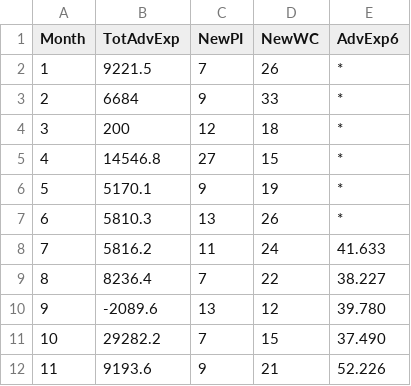
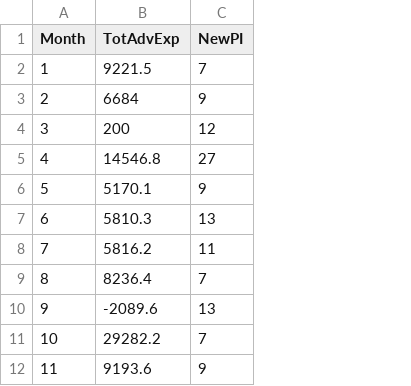
Before and after one commit to gitcnk/Data, a CSV file: Stat152/Legal_Avdertising.csv, drawn as a sheet; only a part is shown; the diff names each change by its address in the sheet, - before the commit and + after, or states it on an @@ line.

Commit message:
Add files via upload

```diff
--- a/Stat152/Legal_Avdertising.csv
+++ b/Stat152/Legal_Avdertising.csv
-column D (NewWC), rows 2-12: 26 | 33 | 18 | 15 | 19 | 26 | 24 | 22 | 12 | 15 | 21
-column E (AdvExp6), rows 2-12: * | * | * | * | * | * | 41.633 | 38.227 | 39.780 | 37.490 | 52.226
```
